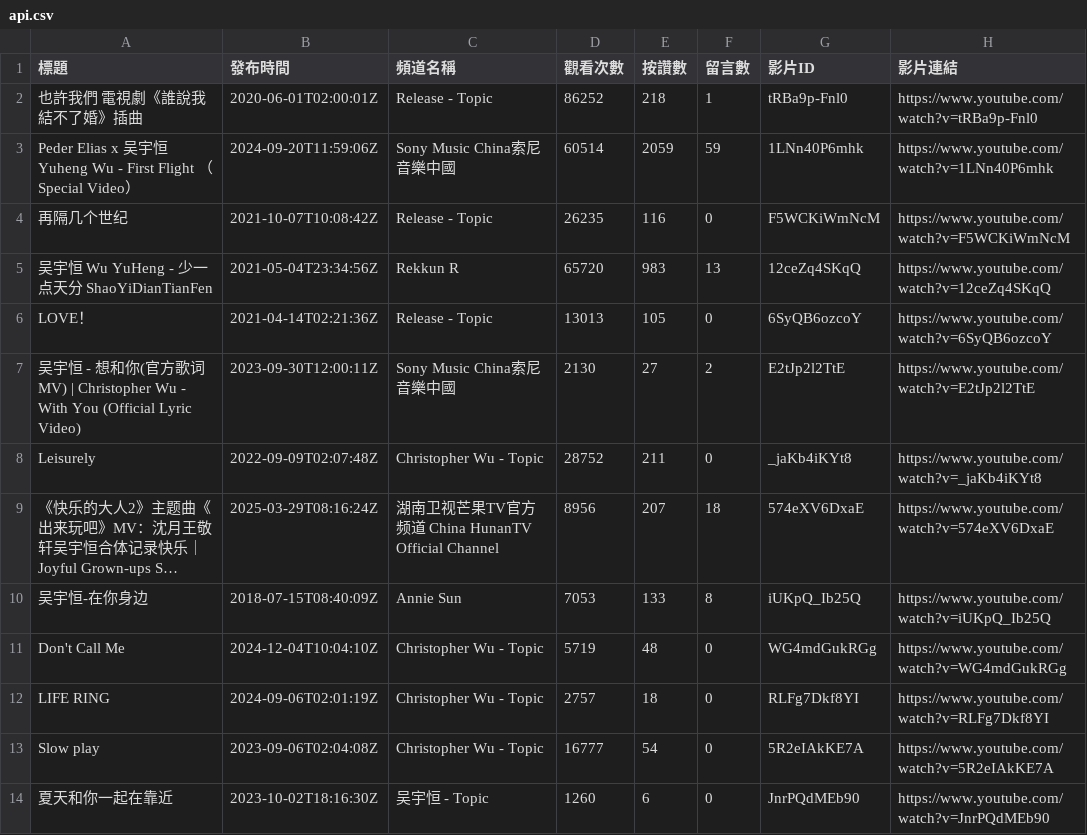
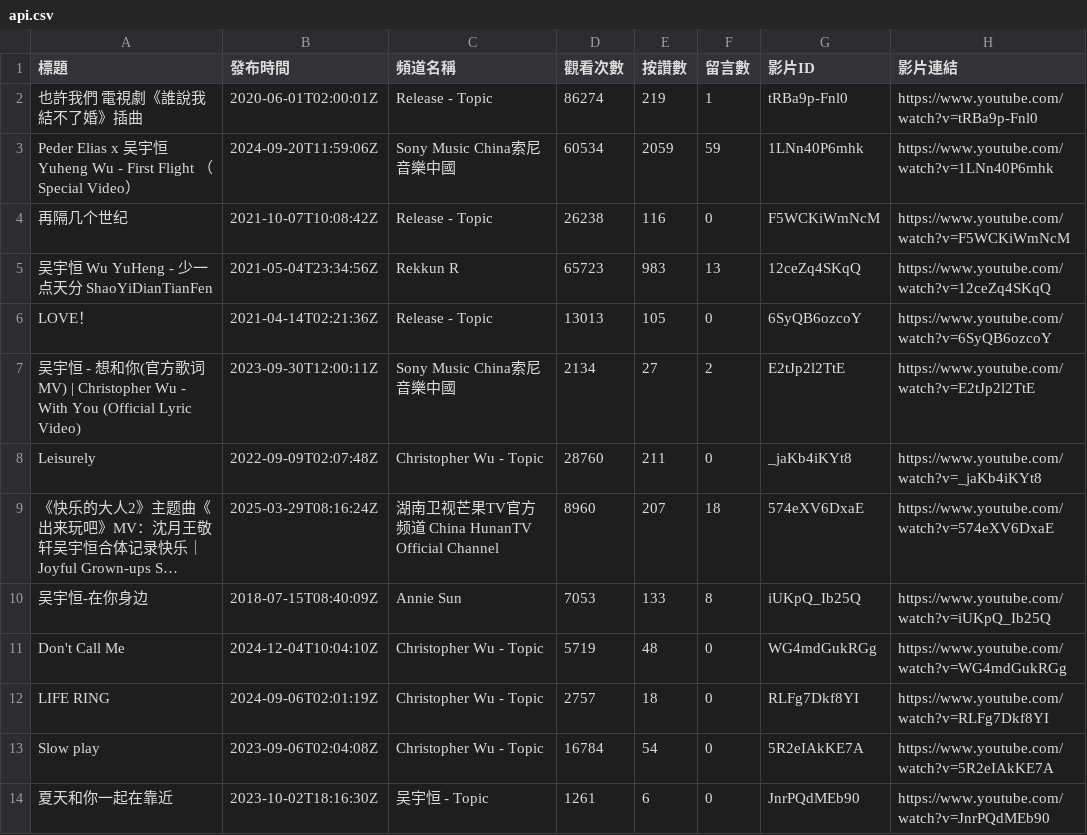
Before and after one commit to Anson0359/MidProject_Web_Crawler, a CSV file: api.csv, drawn as a sheet; long unchanged cells end in …; the diff names each change by its address in the sheet, - before the commit and + after, or states it on an @@ line.

```diff
--- a/api.csv
+++ b/api.csv
-D2 (觀看次數): 86252
+D2 (觀看次數): 86274
-E2 (按讚數): 218
+E2 (按讚數): 219
-D3 (觀看次數): 60514
+D3 (觀看次數): 60534
-D4 (觀看次數): 26235
+D4 (觀看次數): 26238
-D5 (觀看次數): 65720
+D5 (觀看次數): 65723
-D7 (觀看次數): 2130
+D7 (觀看次數): 2134
-D8 (觀看次數): 28752
+D8 (觀看次數): 28760
-D9 (觀看次數): 8956
+D9 (觀看次數): 8960
-D13 (觀看次數): 16777
+D13 (觀看次數): 16784
-D14 (觀看次數): 1260
+D14 (觀看次數): 1261
```
